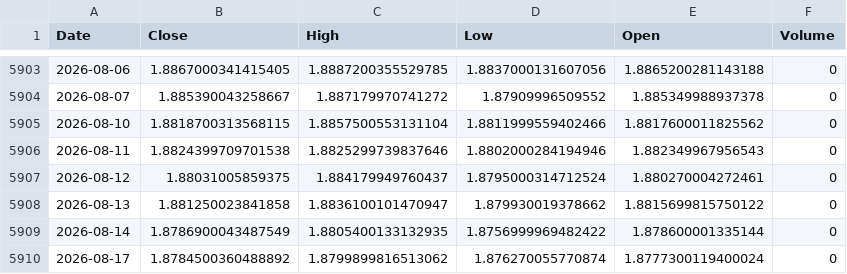
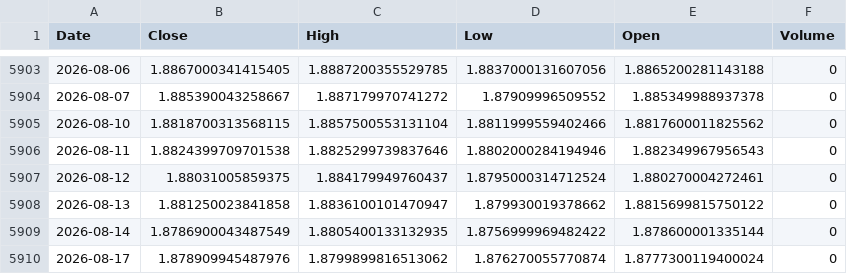
Before and after one commit to Dalingceb/wtw-repo-data, a CSV file: data/GBPCAD/GBPCAD_daily.csv, drawn as a sheet; only a part is shown, gaps mark what is left out.

```diff
--- a/data/GBPCAD/GBPCAD_daily.csv
+++ b/data/GBPCAD/GBPCAD_daily.csv
@@ -5909,2 +5909,2 @@ Date,Close,High,Low,Open,Volume
 2026-08-14,1.8786900043487549,1.8805400133132935,1.8756999969482422,1.878600001335144,0
-2026-08-17,1.8784500360488892,1.8799899816513062,1.876270055770874,1.8777300119400024,0
+2026-08-17,1.878909945487976,1.8799899816513062,1.876270055770874,1.8777300119400024,0
```
Also changed, not shown: data/CL_F/CL_F_daily.csv, data/CL_F/CL_F_weekly.csv, 8 other files.
